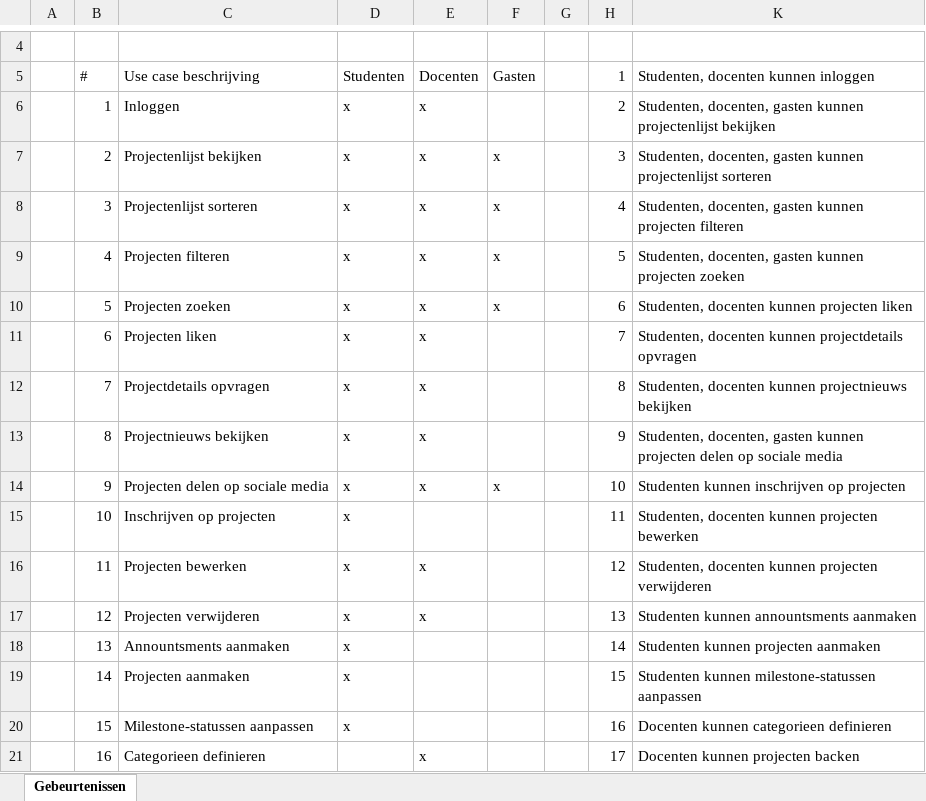
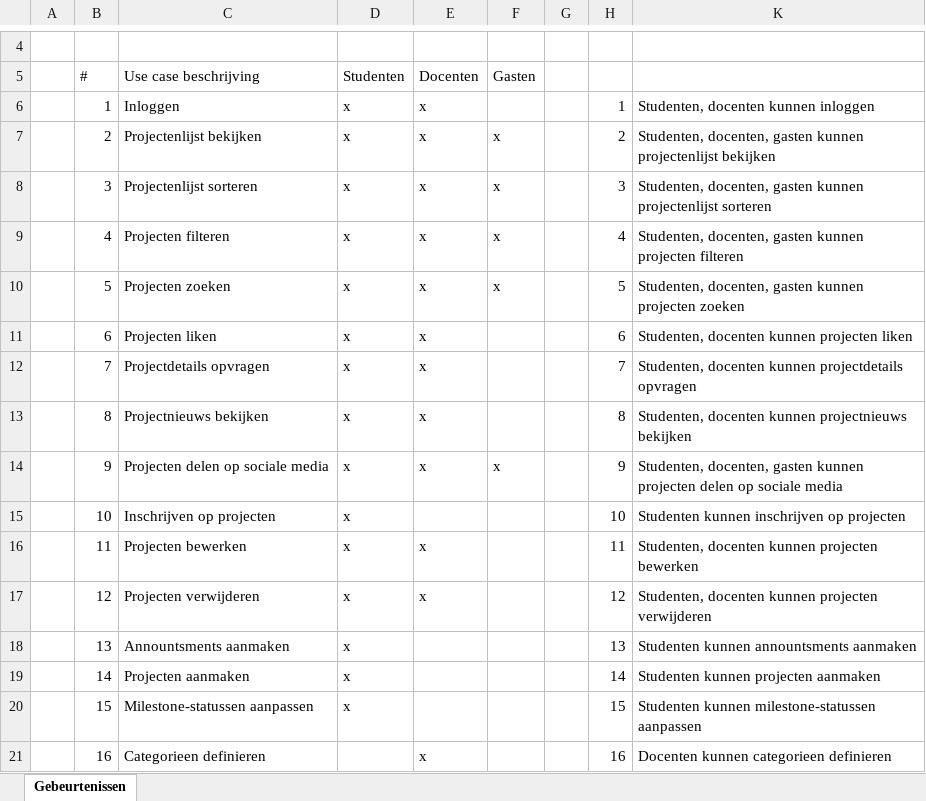
Before and after one commit to niekvandael/iTalent, an Excel workbook: italent/documents/analyse/Gegroepeerde use cases.xlsx, sheet Gebeurtenissen, drawn as a sheet; only a part is shown, gaps mark what is left out; values as stored, in another font and other column widths than the file's, no cell formats; the diff covers the shown part only; the diff names each change by its address in the sheet, - before the commit and + after, or states it on an @@ line.

Commit message:
27 - Analyse maken ( https://italent.cloudapp.net:9443/ccm/web/projects/iTalent#action=com.ibm.team.workitem.viewWorkItem&id=27 )

```diff
--- a/italent/documents/analyse/Gegroepeerde use cases.xlsx (sheet Gebeurtenissen)
+++ b/italent/documents/analyse/Gegroepeerde use cases.xlsx (sheet Gebeurtenissen)
-H5: 1
+H5: (empty)
-K5: Studenten, docenten kunnen inloggen
+K5: (empty)
-H6: 2
+H6: 1
-K6: Studenten, docenten, gasten kunnen projectenlijst bekijken
+K6: Studenten, docenten kunnen inloggen
-H7: 3
+H7: 2
-K7: …kunnen projectenlijst sorteren
+K7: …kunnen projectenlijst bekijken
-H8: 4
+H8: 3
-K8: …gasten kunnen projecten filteren
+K8: …gasten kunnen projectenlijst sorteren
-H9: 5
+H9: 4
-K9: …kunnen projecten zoeken
+K9: …kunnen projecten filteren
-H10: 6
+H10: 5
-K10: Studenten, docenten kunnen projecten liken
+K10: Studenten, docenten, gasten kunnen projecten zoeken
-H11: 7
+H11: 6
-K11: …docenten kunnen projectdetails opvragen
+K11: …docenten kunnen projecten liken
-H12: 8
+H12: 7
-K12: …docenten kunnen projectnieuws bekijken
+K12: …docenten kunnen projectdetails opvragen
-H13: 9
+H13: 8
-K13: Studenten, docenten, gasten kunnen projecten delen op sociale media
+K13: Studenten, docenten kunnen projectnieuws bekijken
-H14: 10
+H14: 9
-K14: Studenten kunnen inschrijven op projecten
+K14: Studenten, docenten, gasten kunnen projecten delen op sociale media
-H15: 11
+H15: 10
-K15: Studenten, docenten kunnen projecten bewerken
+K15: Studenten kunnen inschrijven op projecten
-H16: 12
+H16: 11
-K16: …kunnen projecten verwijderen
+K16: …kunnen projecten bewerken
-H17: 13
+H17: 12
-K17: Studenten kunnen annountsments aanmaken
+K17: Studenten, docenten kunnen projecten verwijderen
-H18: 14
+H18: 13
-K18: Studenten kunnen projecten aanmaken
+K18: Studenten kunnen annountsments aanmaken
-H19: 15
+H19: 14
-K19: Studenten kunnen milestone-statussen aanpassen
+K19: Studenten kunnen projecten aanmaken
-H20: 16
+H20: 15
-K20: Docenten kunnen categorieen definieren
+K20: Studenten kunnen milestone-statussen aanpassen
-H21: 17
+H21: 16
-K21: Docenten kunnen projecten backen
+K21: Docenten kunnen categorieen definieren
```
Also changed, not shown: 6 edited cells elsewhere in this sheet, cell formats.
